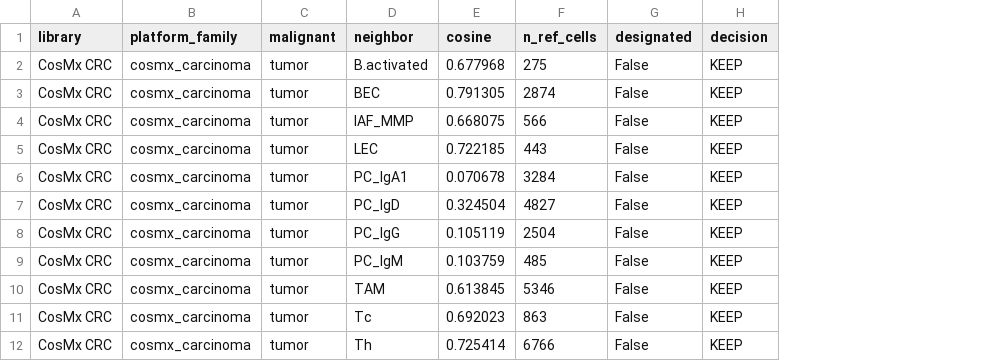
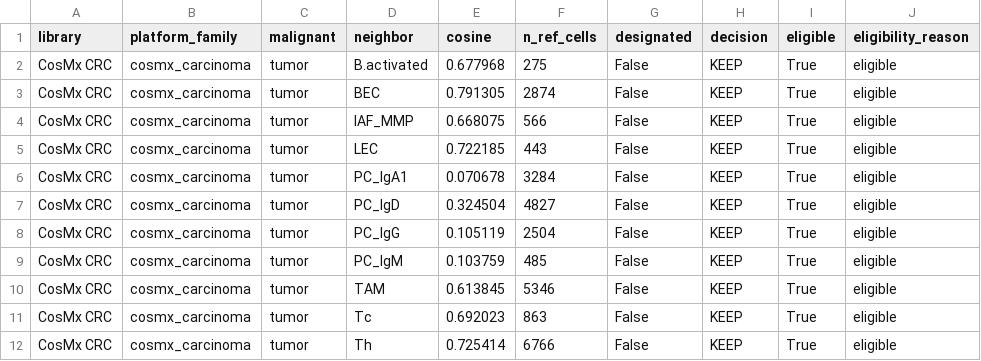
Before and after one commit to PeterPonyu/spgd-tme, a CSV file: revision_v3/out/complete_eligible_scan.csv, drawn as a sheet; only a part is shown; the diff names each change by its address in the sheet, - before the commit and + after, or states it on an @@ line.

Commit message:
fix: filter non-annotated placeholders from eligible scan (109/112); parameterize comparator paths; correct manifest source-tree and README comparator status

```diff
--- a/revision_v3/out/complete_eligible_scan.csv
+++ b/revision_v3/out/complete_eligible_scan.csv
+column I (eligible), rows 2-12: all True
+column J (eligibility_reason), rows 2-12: all eligible
```
Also changed, not shown: revision_v3/out/library_rule_comparison.csv, 12 other files.
